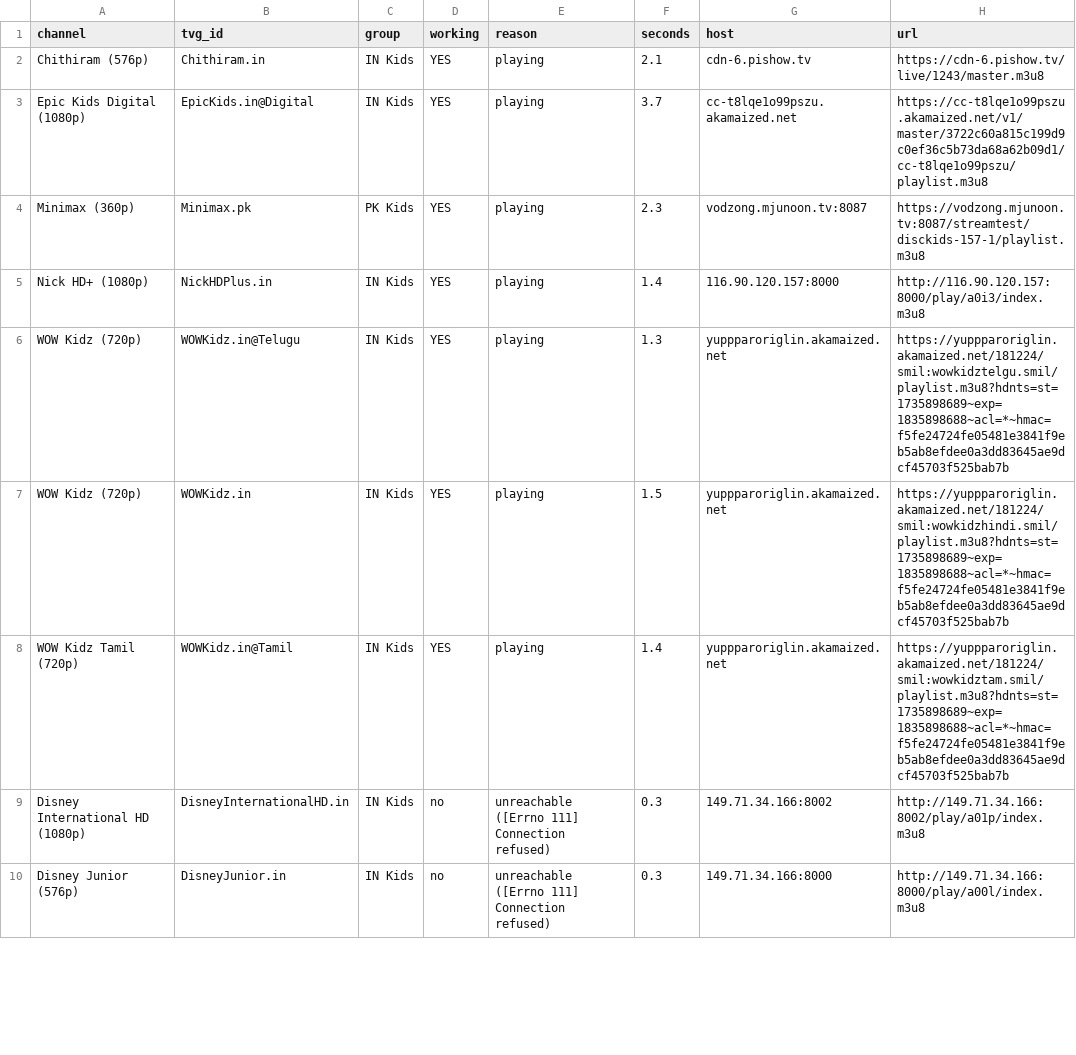
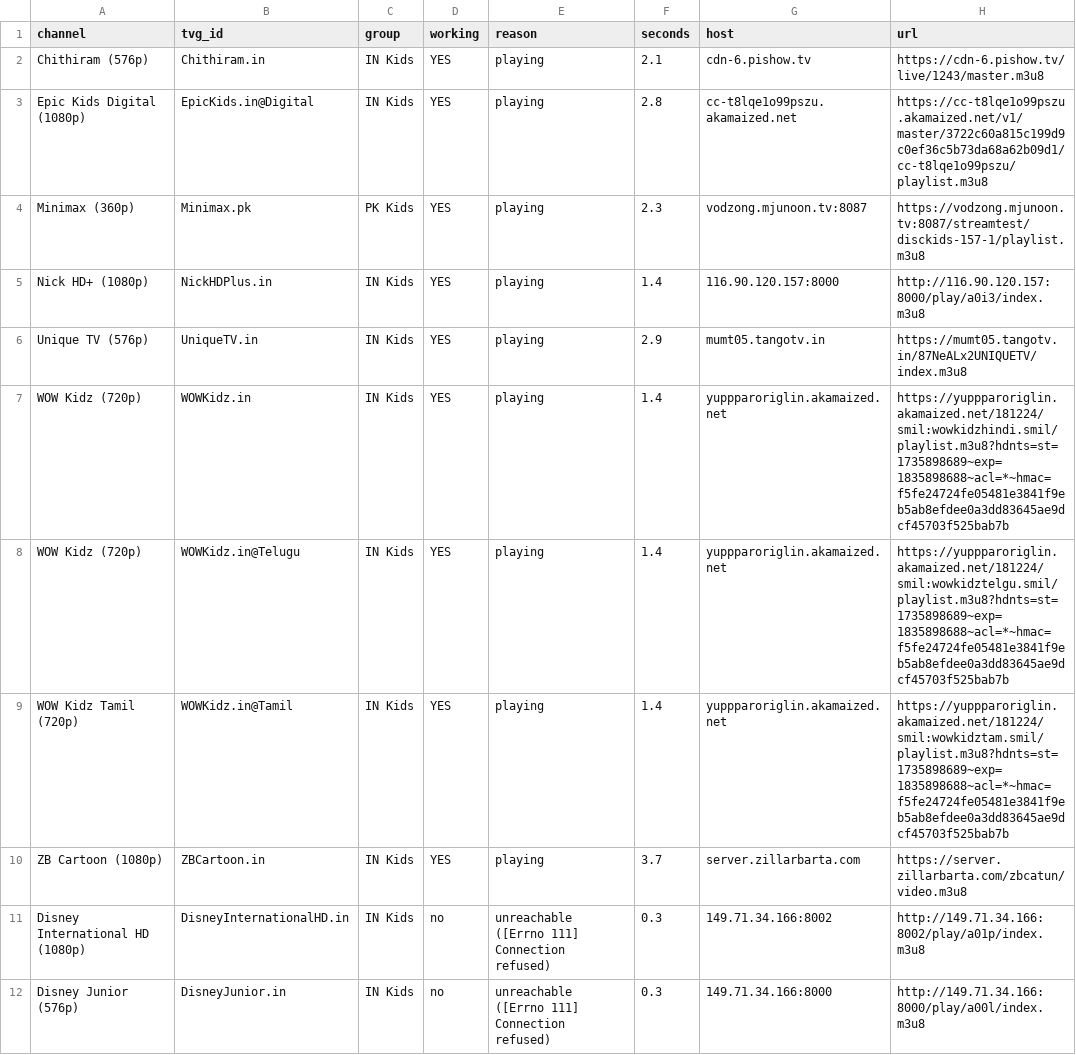
Before and after one commit to Inam321/iptv, a CSV file: reports/kids-report.csv, drawn as a sheet; only a part is shown; the diff covers the shown part only.

```diff
--- a/reports/kids-report.csv
+++ b/reports/kids-report.csv
@@ -2,8 +2,10 @@ channel,tvg_id,group,working,reason,seconds,host,url
 Chithiram (576p),Chithiram.in,IN Kids,YES,playing,2.1,cdn-6.pishow.tv,https://cdn-6.pishow.tv/live/1243/master.m3u8
-Epic Kids Digital (1080p),EpicKids.in@Digital,IN Kids,YES,playing,3.7,cc-t8lqe1o99pszu.akamaized.net,https://cc-t8lqe1o99pszu.akamaized.net/v1/master/3722c60a815c199d9c0ef36c5b73da68a62b09d1/cc-t8lqe1o99pszu/playlist.m3u8
+Epic Kids Digital (1080p),EpicKids.in@Digital,IN Kids,YES,playing,2.8,cc-t8lqe1o99pszu.akamaized.net,https://cc-t8lqe1o99pszu.akamaized.net/v1/master/3722c60a815c199d9c0ef36c5b73da68a62b09d1/cc-t8lqe1o99pszu/playlist.m3u8
 Minimax (360p),Minimax.pk,PK Kids,YES,playing,2.3,vodzong.mjunoon.tv:8087,https://vodzong.mjunoon.tv:8087/streamtest/disckids-157-1/playlist.m3u8
 Nick HD+ (1080p),NickHDPlus.in,IN Kids,YES,playing,1.4,116.90.120.157:8000,http://116.90.120.157:8000/play/a0i3/index.m3u8
-WOW Kidz (720p),WOWKidz.in@Telugu,IN Kids,YES,playing,1.3,yuppparoriglin.akamaized.net,https://yuppparoriglin.akamaized.net/181224/smil:wowkidztelgu.smil/playlist.m3u8?hdnts=st=1735898689~exp=1835898688~acl=*~hmac=f5fe24724fe05481e3841f9eb5ab8efdee0a3dd83645ae9dcf45703f525bab7b
-WOW Kidz (720p),WOWKidz.in,IN Kids,YES,playing,1.5,yuppparoriglin.akamaized.net,https://yuppparoriglin.akamaized.net/181224/smil:wowkidzhindi.smil/playlist.m3u8?hdnts=st=1735898689~exp=1835898688~acl=*~hmac=f5fe24724fe05481e3841f9eb5ab8efdee0a3dd83645ae9dcf45703f525bab7b
+Unique TV (576p),UniqueTV.in,IN Kids,YES,playing,2.9,mumt05.tangotv.in,https://mumt05.tangotv.in/87NeALx2UNIQUETV/index.m3u8
+WOW Kidz (720p),WOWKidz.in,IN Kids,YES,playing,1.4,yuppparoriglin.akamaized.net,https://yuppparoriglin.akamaized.net/181224/smil:wowkidzhindi.smil/playlist.m3u8?hdnts=st=1735898689~exp=1835898688~acl=*~hmac=f5fe24724fe05481e3841f9eb5ab8efdee0a3dd83645ae9dcf45703f525bab7b
+WOW Kidz (720p),WOWKidz.in@Telugu,IN Kids,YES,playing,1.4,yuppparoriglin.akamaized.net,https://yuppparoriglin.akamaized.net/181224/smil:wowkidztelgu.smil/playlist.m3u8?hdnts=st=1735898689~exp=1835898688~acl=*~hmac=f5fe24724fe05481e3841f9eb5ab8efdee0a3dd83645ae9dcf45703f525bab7b
 WOW Kidz Tamil (720p),WOWKidz.in@Tamil,IN Kids,YES,playing,1.4,yuppparoriglin.akamaized.net,https://yuppparoriglin.akamaized.net/181224/smil:wowkidztam.smil/playlist.m3u8?hdnts=st=1735898689~exp=1835898688~acl=*~hmac=f5fe24724fe05481e3841f9eb5ab8efdee0a3dd83645ae9dcf45703f525bab7b
+ZB Cartoon (1080p),ZBCartoon.in,IN Kids,YES,playing,3.7,server.zillarbarta.com,https://server.zillarbarta.com/zbcatun/video.m3u8
 Disney International HD (1080p),DisneyInternationalHD.in,IN Kids,no,unreachable ([Errno 111] Connection refused),0.3,149.71.34.166:8002,http://149.71.34.166:8002/play/a01p/index.m3u8
```
Also changed, not shown: 2 removed rows and 7 edited cells elsewhere in this file, reports/movies-report.csv, reports/music-report.csv, 14 other files.
